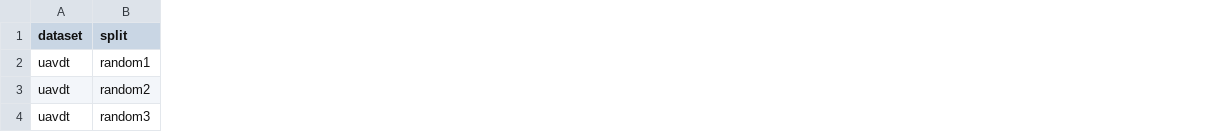
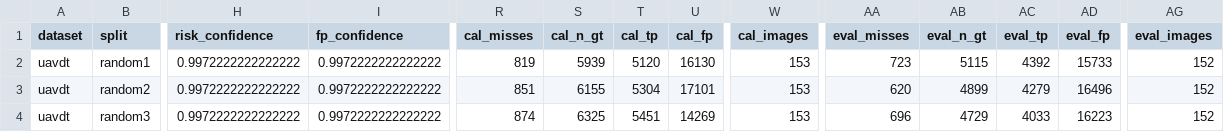
Before and after one commit to Marchematics/Post-Selection-Valid-Risk-Utility-Fusion, a CSV file: output/tables/post_selection_margin_uavdt_a0.16_sel0.151_iou0.25_family_selected.csv, drawn as a sheet; only a part is shown, gaps mark what is left out; the diff covers the shown part only; the diff names each change by its address in the sheet, - before the commit and + after, or states it on an @@ line.

```diff
--- a/output/tables/post_selection_margin_uavdt_a0.16_sel0.151_iou0.25_family_selected.csv
+++ b/output/tables/post_selection_margin_uavdt_a0.16_sel0.151_iou0.25_family_selected.csv
+column H (risk_confidence), rows 2-4: all 0.9972222222222222
+column I (fp_confidence), rows 2-4: all 0.9972222222222222
+column R (cal_misses), rows 2-4: 819 | 851 | 874
+column S (cal_n_gt), rows 2-4: 5939 | 6155 | 6325
+column T (cal_tp), rows 2-4: 5120 | 5304 | 5451
+column U (cal_fp), rows 2-4: 16130 | 17101 | 14269
+column W (cal_images), rows 2-4: all 153
+column AA (eval_misses), rows 2-4: 723 | 620 | 696
+column AB (eval_n_gt), rows 2-4: 5115 | 4899 | 4729
+column AC (eval_tp), rows 2-4: 4392 | 4279 | 4033
+column AD (eval_fp), rows 2-4: 15733 | 16496 | 16223
+column AG (eval_images), rows 2-4: all 152
```
Also changed, not shown: 1 added row and 69 edited cells elsewhere in this file, output/tables/post_selection_family_uavdt_a0.16_iou0.25_candidates.csv, output/tables/post_selection_family_uavdt_a0.16_iou0.25_family_selected.csv, 12 other files.
